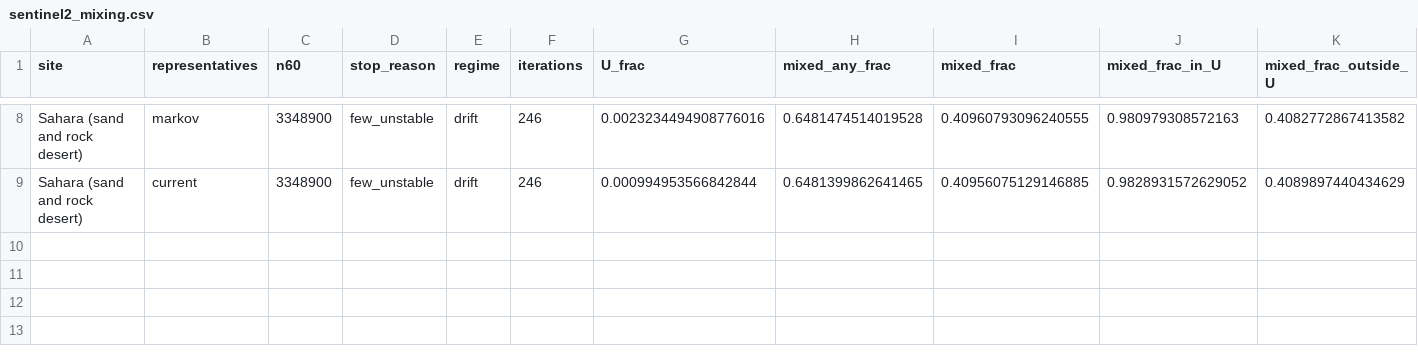
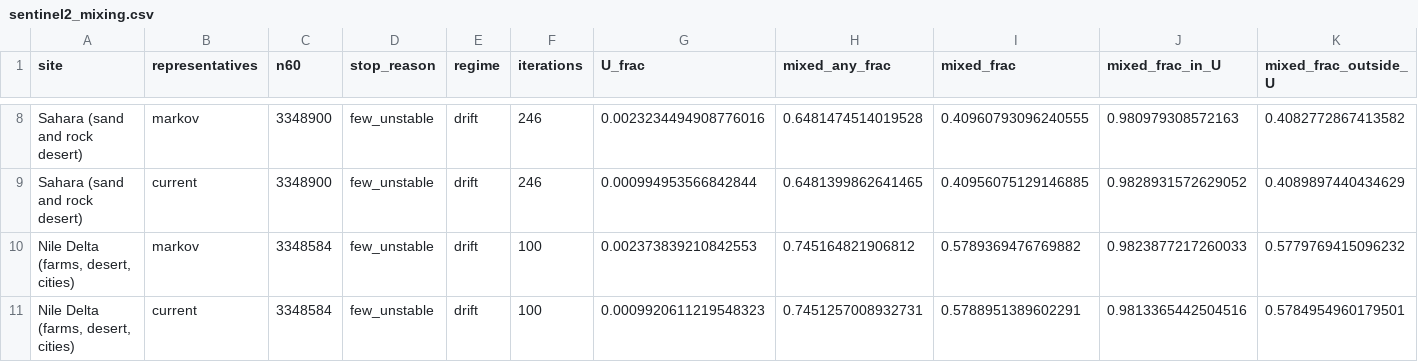
Before and after one commit to busimm3318/Markov-K-means, a CSV file: experiments/results/sentinel2_mixing.csv, drawn as a sheet; only a part is shown, gaps mark what is left out; rows hold the shown columns only; the diff names each change by its address in the sheet, - before the commit and + after, or states it on an @@ line.

```diff
--- a/experiments/results/sentinel2_mixing.csv
+++ b/experiments/results/sentinel2_mixing.csv
+row 10: Nile Delta (farms, desert, cities) | markov | 3348584 | few_unstable | drift | 100 | 0.002373839210842553 | 0.745164821906812 | 0.5789369476769882 | 0.9823877217260033 | 0.5779769415096232
+row 11: Nile Delta (farms, desert, cities) | current | 3348584 | few_unstable | drift | 100 | 0.0009920611219548323 | 0.7451257008932731 | 0.5788951389602291 | 0.9813365442504516 | 0.5784954960179501
```
Also changed, not shown: experiments/results/sentinel2_rules.csv, experiments/results/sentinel2_runs.csv, 1 other file.
